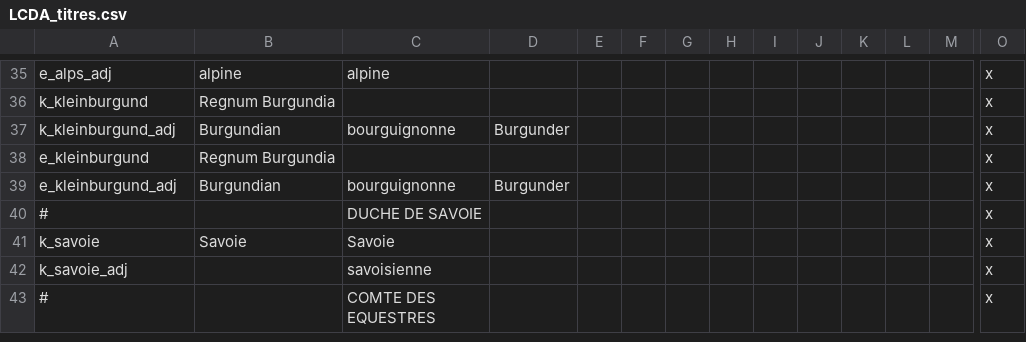
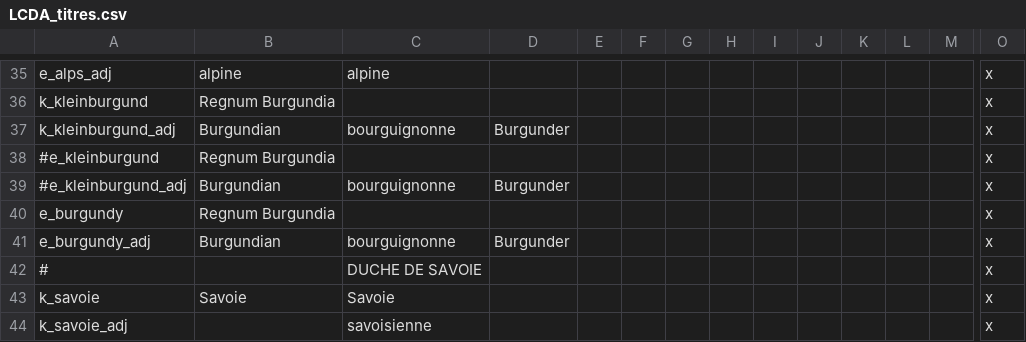
Before and after one commit to ArkoG/LCDA, a CSV file: LCDA/localisation/LCDA_titres.csv, drawn as a sheet; only a part is shown, gaps mark what is left out; the shorter side is filled out with more unchanged rows; rows hold the shown columns only; the diff names each change by its address in the sheet, - before the commit and + after, or states it on an @@ line.

```diff
--- a/LCDA/localisation/LCDA_titres.csv
+++ b/LCDA/localisation/LCDA_titres.csv
-A38: e_kleinburgund
+A38: #e_kleinburgund
-A39: e_kleinburgund_adj
+A39: #e_kleinburgund_adj
+row 40: e_burgundy | Regnum Burgundia |  |  |  |  |  |  |  |  |  |  |  | x
+row 41: e_burgundy_adj | Burgundian | bourguignonne | Burgunder |  |  |  |  |  |  |  |  |  | x
```
Also changed, not shown: LCDA/localisation/00_LCDA_offpower.csv, LCDA/localisation/00_LCDAreplacer_offpower.csv, 6 other files.
